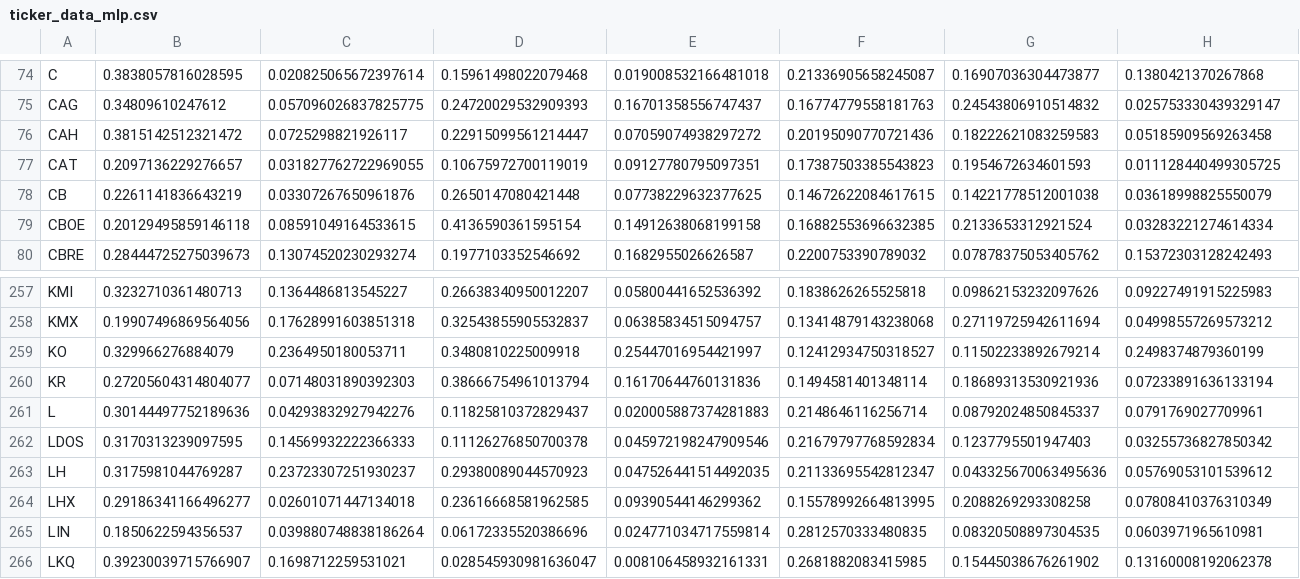
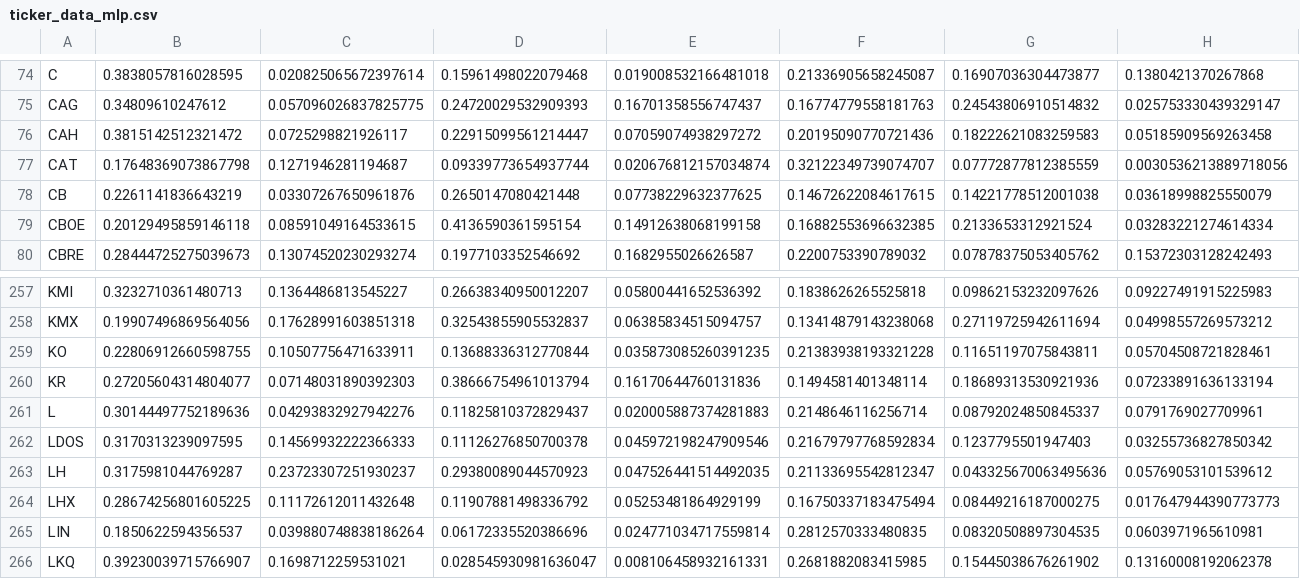
Before and after one commit to risksrobots/stock_clustering, a CSV file: data/ticker_data_mlp.csv, drawn as a sheet; only a part is shown, gaps mark what is left out; the diff covers the shown part only; the diff names each change by its address in the sheet, - before the commit and + after, or states it on an @@ line.

```diff
--- a/data/ticker_data_mlp.csv
+++ b/data/ticker_data_mlp.csv
-B77: 0.2097136229276657
+B77: 0.17648369073867798
-C77: 0.031827762722969055
+C77: 0.1271946281194687
-D77: 0.10675972700119019
+D77: 0.09339773654937744
-E77: 0.09127780795097351
+E77: 0.020676812157034874
-F77: 0.17387503385543823
+F77: 0.32122349739074707
-G77: 0.1954672634601593
+G77: 0.07772877812385559
-H77: 0.011128440499305725
+H77: 0.0030536213889718056
-B259: 0.329966276884079
+B259: 0.22806912660598755
-C259: 0.2364950180053711
+C259: 0.10507756471633911
-D259: 0.3480810225009918
+D259: 0.13688336312770844
-E259: 0.25447016954421997
+E259: 0.035873085260391235
-F259: 0.12412934750318527
+F259: 0.21383938193321228
-G259: 0.11502233892679214
+G259: 0.11651197075843811
-H259: 0.2498374879360199
+H259: 0.05704508721828461
-B264: 0.29186341166496277
+B264: 0.28674256801605225
-C264: 0.02601071447134018
+C264: 0.11172612011432648
-D264: 0.23616668581962585
+D264: 0.11907881498336792
-E264: 0.09390544146299362
+E264: 0.05253481864929199
-F264: 0.15578992664813995
+F264: 0.16750337183475494
-G264: 0.2088269293308258
+G264: 0.08449216187000275
-H264: 0.07808410376310349
+H264: 0.017647944390773773
```
Also changed, not shown: 123 edited cells elsewhere in this file, data/features.csv, data/ticker_data_cae.csv, 3 other files.
